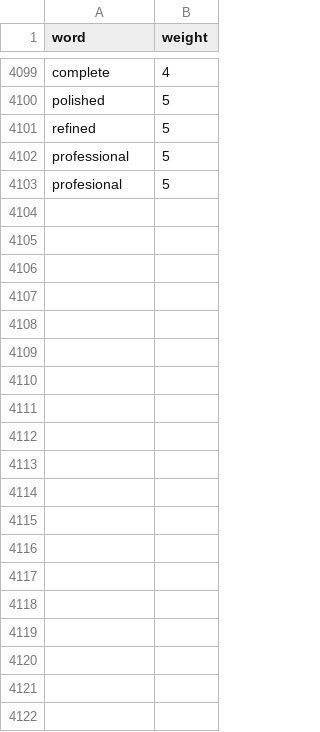
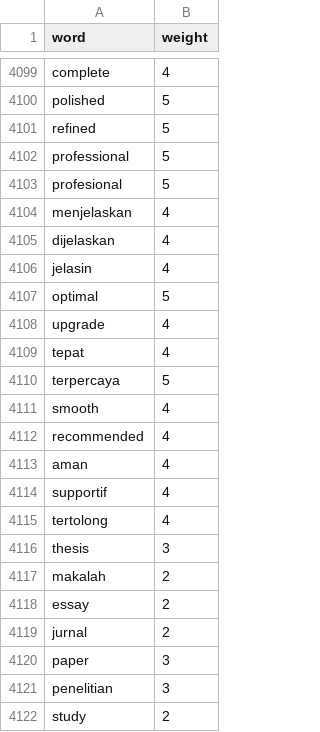
Before and after one commit to mkom23/mkom23-repo-sentiment, a TSV file: class_positive.tsv, drawn as a sheet; only a part is shown, gaps mark what is left out.

Commit message:
Update class_positive.tsv

```diff
--- a/class_positive.tsv
+++ b/class_positive.tsv
@@ -4103 +4103,20 @@ professional	5
 profesional	5
+menjelaskan	4
+dijelaskan	4
+jelasin	4
+optimal	5
+upgrade	4
+tepat	4
+terpercaya	5
+smooth	4
+recommended	4
+aman	4
+supportif	4
+tertolong	4
+thesis	3
+makalah	2
+essay	2
+jurnal	2
+paper	3
+penelitian	3
+study	2
```
